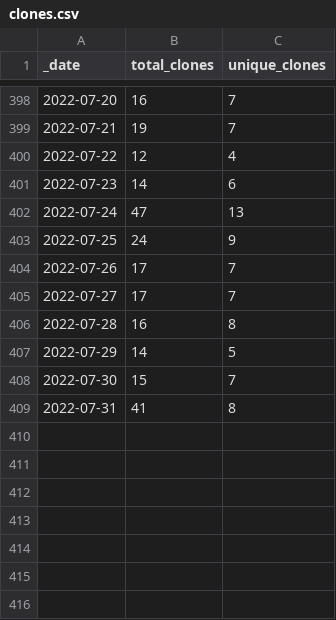
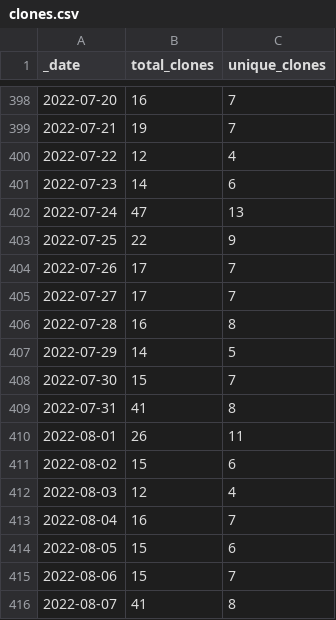
Before and after one commit to AlexRogalskiy/scala-patterns, a CSV file: traffic/clones.csv, drawn as a sheet; only a part is shown, gaps mark what is left out.

Commit message:
GitHub traffic

```diff
--- a/traffic/clones.csv
+++ b/traffic/clones.csv
@@ -402,3 +402,3 @@ _date,total_clones,unique_clones
 2022-07-24,47,13
-2022-07-25,24,9
+2022-07-25,22,9
 2022-07-26,17,7
@@ -409 +409,8 @@ _date,total_clones,unique_clones
 2022-07-31,41,8
+2022-08-01,26,11
+2022-08-02,15,6
+2022-08-03,12,4
+2022-08-04,16,7
+2022-08-05,15,6
+2022-08-06,15,7
+2022-08-07,41,8
```
Also changed, not shown: 1 other file.
